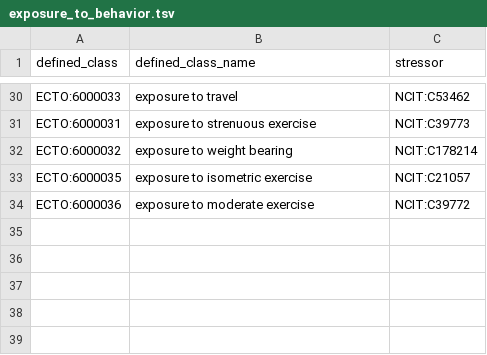
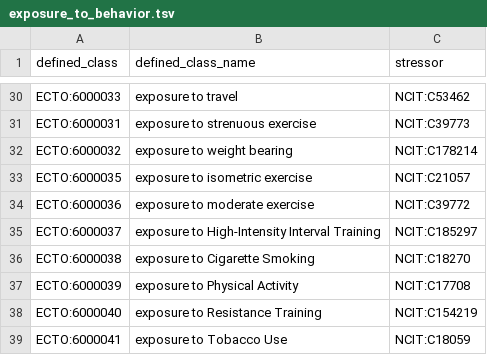
Before and after one commit to EnvironmentOntology/environmental-exposure-ontology, a TSV file: src/patterns/data/default/exposure_to_behavior.tsv, drawn as a sheet; only a part is shown, gaps mark what is left out.

```diff
--- a/src/patterns/data/default/exposure_to_behavior.tsv
+++ b/src/patterns/data/default/exposure_to_behavior.tsv
@@ -34 +34,6 @@ ECTO:6000035	exposure to isometric exercise	NCIT:C21057
 ECTO:6000036	exposure to moderate exercise	NCIT:C39772
+ECTO:6000037	exposure to High-Intensity Interval Training	NCIT:C185297
+ECTO:6000038	exposure to Cigarette Smoking	NCIT:C18270
+ECTO:6000039	exposure to Physical Activity	NCIT:C17708
+ECTO:6000040	exposure to Resistance Training	NCIT:C154219
+ECTO:6000041	exposure to Tobacco Use	NCIT:C18059
```
Also changed, not shown: src/patterns/data/default/exposure_to_environmental_material.tsv, src/patterns/data/default/exposure_to_environmental_system.tsv, 9 other files.
